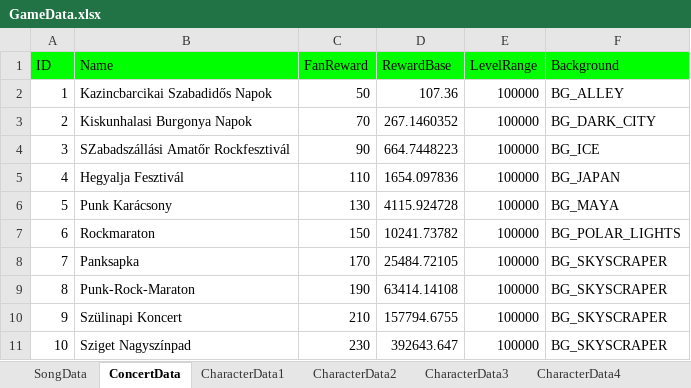
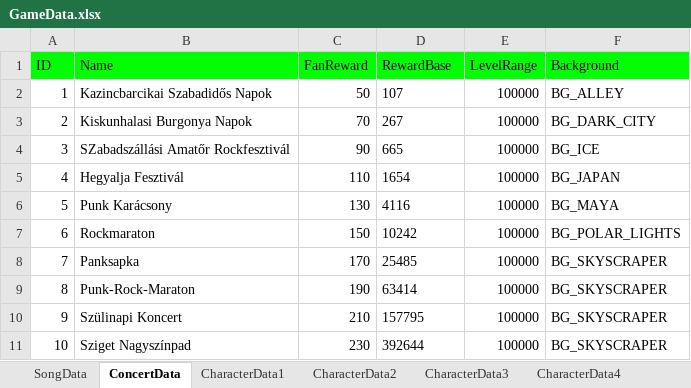
Before and after one commit to mkghoster/TapBand, an Excel workbook: TapBand_SRC/Assets/Data/GameData.xlsx, sheet ConcertData, drawn as a sheet; values as stored, in another font and other column widths than the file's, no borders; charts and pictures not drawn; the diff names each change by its address in the sheet, - before the commit and + after, or states it on an @@ line.

```diff
--- a/TapBand_SRC/Assets/Data/GameData.xlsx (sheet ConcertData)
+++ b/TapBand_SRC/Assets/Data/GameData.xlsx (sheet ConcertData)
-D2 (RewardBase): 107.36
+D2 (RewardBase): 107
-D3 (RewardBase): 267.1460352
+D3 (RewardBase): 267
-D4 (RewardBase): 664.7448223
+D4 (RewardBase): 665
-D5 (RewardBase): 1654.097836
+D5 (RewardBase): 1654
-D6 (RewardBase): 4115.924728
+D6 (RewardBase): 4116
-D7 (RewardBase): 10241.73782
+D7 (RewardBase): 10242
-D8 (RewardBase): 25484.72105
+D8 (RewardBase): 25485
-D9 (RewardBase): 63414.14108
+D9 (RewardBase): 63414
-D10 (RewardBase): 157794.6755
+D10 (RewardBase): 157795
-D11 (RewardBase): 392643.647
+D11 (RewardBase): 392644
```
Also changed, not shown: sheet GDSummary, sheet CharacterData4, sheet CharacterData5, sheet CharacterData2, sheet SongData, sheet CharacterData1, 16 more sheets, formulas that keep their value, charts or pictures, 5 other files.
